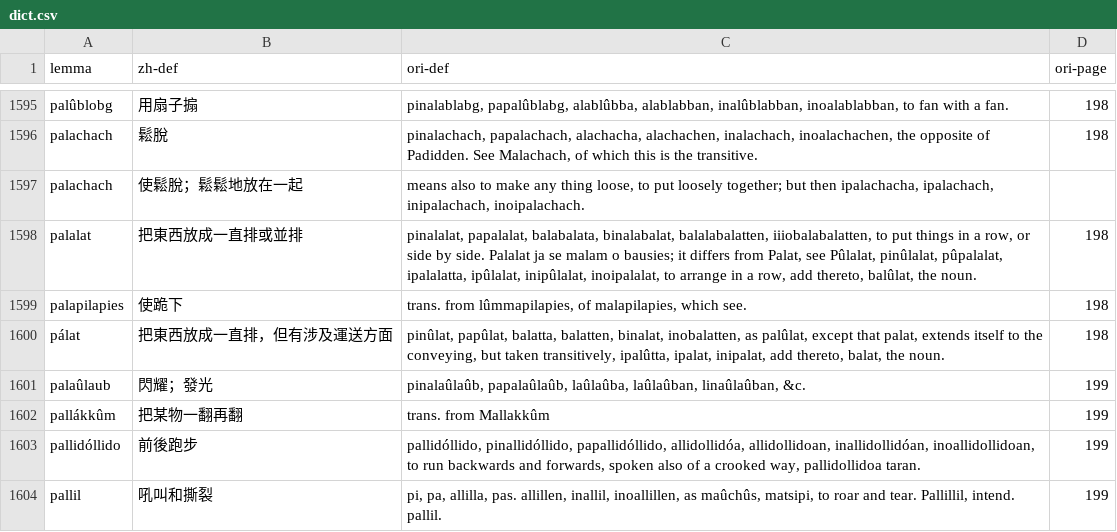
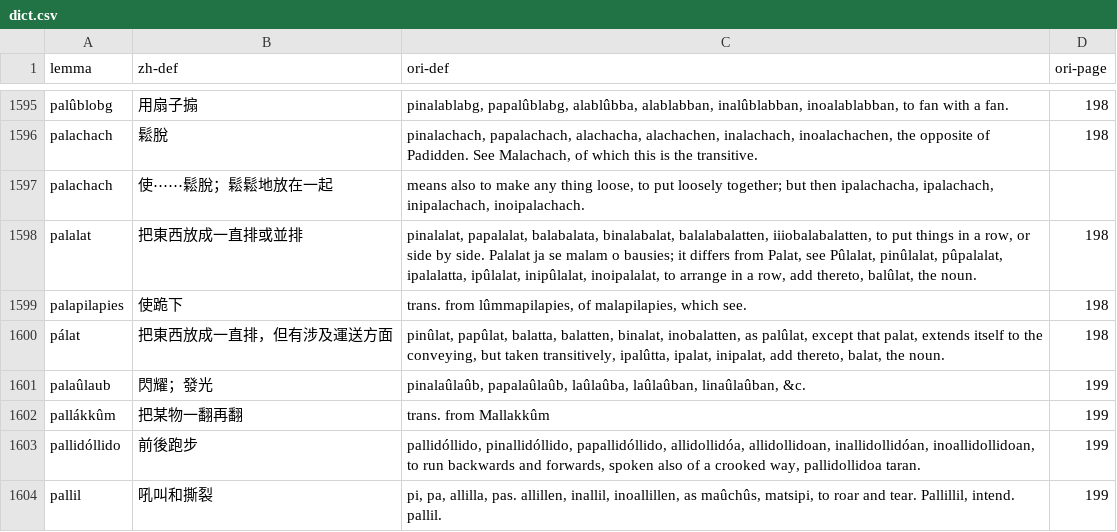
Before and after one commit to favorlanglang/dict, a CSV file: docs/dict.csv, drawn as a sheet; only a part is shown, gaps mark what is left out; the diff covers the shown part only.

```diff
--- a/docs/dict.csv
+++ b/docs/dict.csv
@@ -2367,3 +2367,3 @@ palûblobg,用扇子搧,"pinalablabg, papalûblabg, alablûbba, alablabban, inal
 palachach,鬆脫,"pinalachach, papalachach, alachacha, alachachen, inalachach, inoalachachen, the opposite of Padidden. See Malachach, of which this is the transitive.",198
-palachach,使鬆脫；鬆鬆地放在一起,"means also to make any thing loose, to put loosely together; but then ipalachacha, ipalachach, inipalachach, inoipalachach.",
+palachach,使⋯⋯鬆脫；鬆鬆地放在一起,"means also to make any thing loose, to put loosely together; but then ipalachacha, ipalachach, inipalachach, inoipalachach.",
 palalat,把東西放成一直排或並排,"pinalalat, papalalat, balabalata, binalabalat, balalabalatten, iiiobalabalatten, to put things in a row, or side by side. Palalat ja se malam o bausies; it differs from Palat, see Pûlalat, pinûlalat, pûpalalat, ipalalatta, ipûlalat, inipûlalat, inoipalalat, to arrange in a row, add thereto, balûlat, the noun.",198
```
Also changed, not shown: 20 added rows and 1 edited cell elsewhere in this file, 7 other files.
